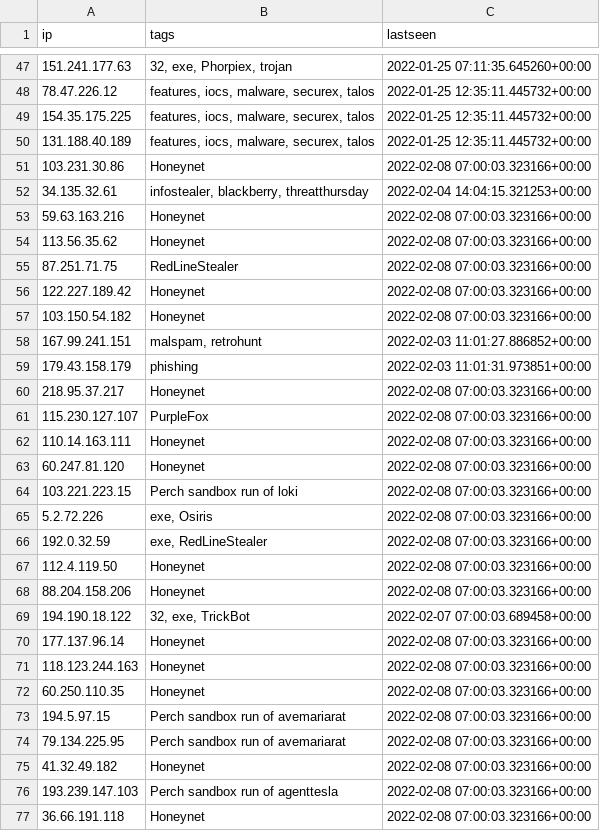
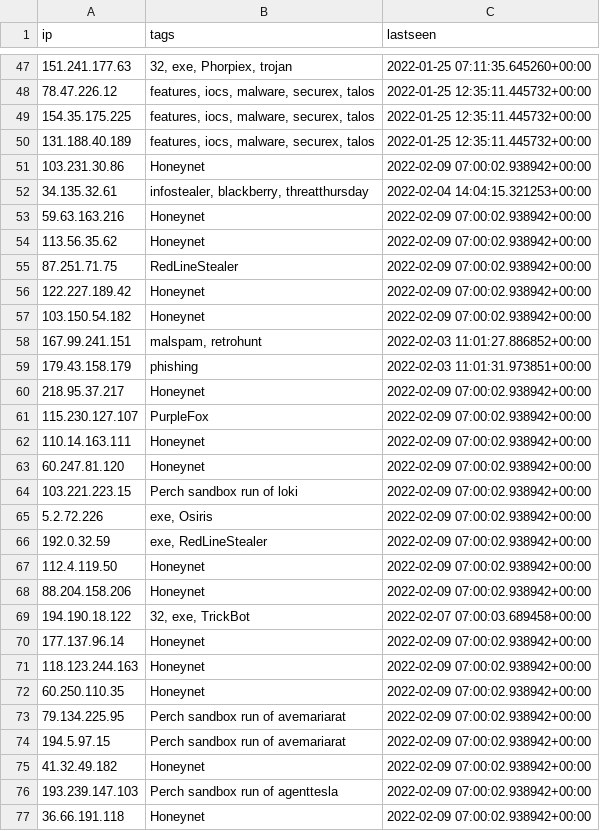
Before and after one commit to ConnectWise-Software/ConnectWise-CRU, a CSV file: ips.csv, drawn as a sheet; only a part is shown, gaps mark what is left out; the diff covers the shown part only.

```diff
--- a/ips.csv
+++ b/ips.csv
@@ -50,28 +50,28 @@
 "131.188.40.189","features, iocs, malware, securex, talos","2022-01-25 12:35:11.445732+00:00"
-"103.231.30.86","Honeynet","2022-02-08 07:00:03.323166+00:00"
+"103.231.30.86","Honeynet","2022-02-09 07:00:02.938942+00:00"
 "34.135.32.61","infostealer, blackberry, threatthursday","2022-02-04 14:04:15.321253+00:00"
-"59.63.163.216","Honeynet","2022-02-08 07:00:03.323166+00:00"
-"113.56.35.62","Honeynet","2022-02-08 07:00:03.323166+00:00"
-"87.251.71.75","RedLineStealer","2022-02-08 07:00:03.323166+00:00"
-"122.227.189.42","Honeynet","2022-02-08 07:00:03.323166+00:00"
-"103.150.54.182","Honeynet","2022-02-08 07:00:03.323166+00:00"
+"59.63.163.216","Honeynet","2022-02-09 07:00:02.938942+00:00"
+"113.56.35.62","Honeynet","2022-02-09 07:00:02.938942+00:00"
+"87.251.71.75","RedLineStealer","2022-02-09 07:00:02.938942+00:00"
+"122.227.189.42","Honeynet","2022-02-09 07:00:02.938942+00:00"
+"103.150.54.182","Honeynet","2022-02-09 07:00:02.938942+00:00"
 "167.99.241.151","malspam, retrohunt","2022-02-03 11:01:27.886852+00:00"
 "179.43.158.179","phishing","2022-02-03 11:01:31.973851+00:00"
-"218.95.37.217","Honeynet","2022-02-08 07:00:03.323166+00:00"
-"115.230.127.107","PurpleFox","2022-02-08 07:00:03.323166+00:00"
-"110.14.163.111","Honeynet","2022-02-08 07:00:03.323166+00:00"
-"60.247.81.120","Honeynet","2022-02-08 07:00:03.323166+00:00"
-"103.221.223.15","Perch sandbox run of loki","2022-02-08 07:00:03.323166+00:00"
-"5.2.72.226","exe, Osiris","2022-02-08 07:00:03.323166+00:00"
-"192.0.32.59","exe, RedLineStealer","2022-02-08 07:00:03.323166+00:00"
-"112.4.119.50","Honeynet","2022-02-08 07:00:03.323166+00:00"
-"88.204.158.206","Honeynet","2022-02-08 07:00:03.323166+00:00"
+"218.95.37.217","Honeynet","2022-02-09 07:00:02.938942+00:00"
+"115.230.127.107","PurpleFox","2022-02-09 07:00:02.938942+00:00"
+"110.14.163.111","Honeynet","2022-02-09 07:00:02.938942+00:00"
+"60.247.81.120","Honeynet","2022-02-09 07:00:02.938942+00:00"
+"103.221.223.15","Perch sandbox run of loki","2022-02-09 07:00:02.938942+00:00"
+"5.2.72.226","exe, Osiris","2022-02-09 07:00:02.938942+00:00"
+"192.0.32.59","exe, RedLineStealer","2022-02-09 07:00:02.938942+00:00"
+"112.4.119.50","Honeynet","2022-02-09 07:00:02.938942+00:00"
+"88.204.158.206","Honeynet","2022-02-09 07:00:02.938942+00:00"
 "194.190.18.122","32, exe, TrickBot","2022-02-07 07:00:03.689458+00:00"
-"177.137.96.14","Honeynet","2022-02-08 07:00:03.323166+00:00"
-"118.123.244.163","Honeynet","2022-02-08 07:00:03.323166+00:00"
-"60.250.110.35","Honeynet","2022-02-08 07:00:03.323166+00:00"
-"194.5.97.15","Perch sandbox run of avemariarat","2022-02-08 07:00:03.323166+00:00"
-"79.134.225.95","Perch sandbox run of avemariarat","2022-02-08 07:00:03.323166+00:00"
-"41.32.49.182","Honeynet","2022-02-08 07:00:03.323166+00:00"
-"193.239.147.103","Perch sandbox run of agenttesla","2022-02-08 07:00:03.323166+00:00"
-"36.66.191.118","Honeynet","2022-02-08 07:00:03.323166+00:00"
+"177.137.96.14","Honeynet","2022-02-09 07:00:02.938942+00:00"
+"118.123.244.163","Honeynet","2022-02-09 07:00:02.938942+00:00"
+"60.250.110.35","Honeynet","2022-02-09 07:00:02.938942+00:00"
+"79.134.225.95","Perch sandbox run of avemariarat","2022-02-09 07:00:02.938942+00:00"
+"194.5.97.15","Perch sandbox run of avemariarat","2022-02-09 07:00:02.938942+00:00"
+"41.32.49.182","Honeynet","2022-02-09 07:00:02.938942+00:00"
+"193.239.147.103","Perch sandbox run of agenttesla","2022-02-09 07:00:02.938942+00:00"
+"36.66.191.118","Honeynet","2022-02-09 07:00:02.938942+00:00"
```
Also changed, not shown: 2 added rows, 2 removed rows and 32 edited cells elsewhere in this file, domains.csv, 1 other file.
